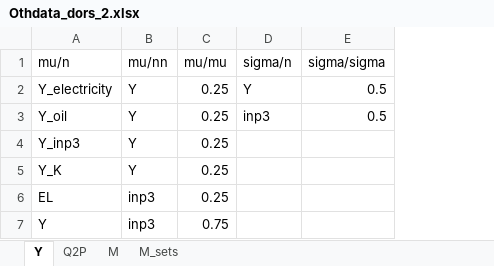
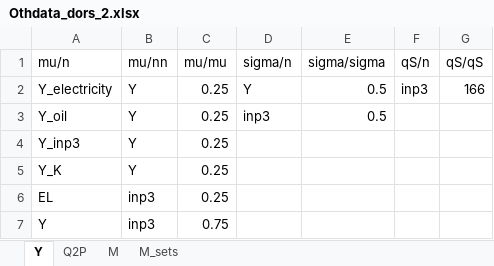
Before and after one commit to ChampionApe/GPM_v05, an Excel workbook: examples/Abatement/Data/Othdata_dors_2.xlsx, sheet Y, drawn as a sheet; values as stored, in another font and other column widths than the file's, no borders; the diff names each change by its address in the sheet, - before the commit and + after, or states it on an @@ line.

```diff
--- a/examples/Abatement/Data/Othdata_dors_2.xlsx (sheet Y)
+++ b/examples/Abatement/Data/Othdata_dors_2.xlsx (sheet Y)
+column F (qS/n), row 2: inp3
+column G (qS/qS), row 2: 166
```
Also changed, not shown: 25 other files.
